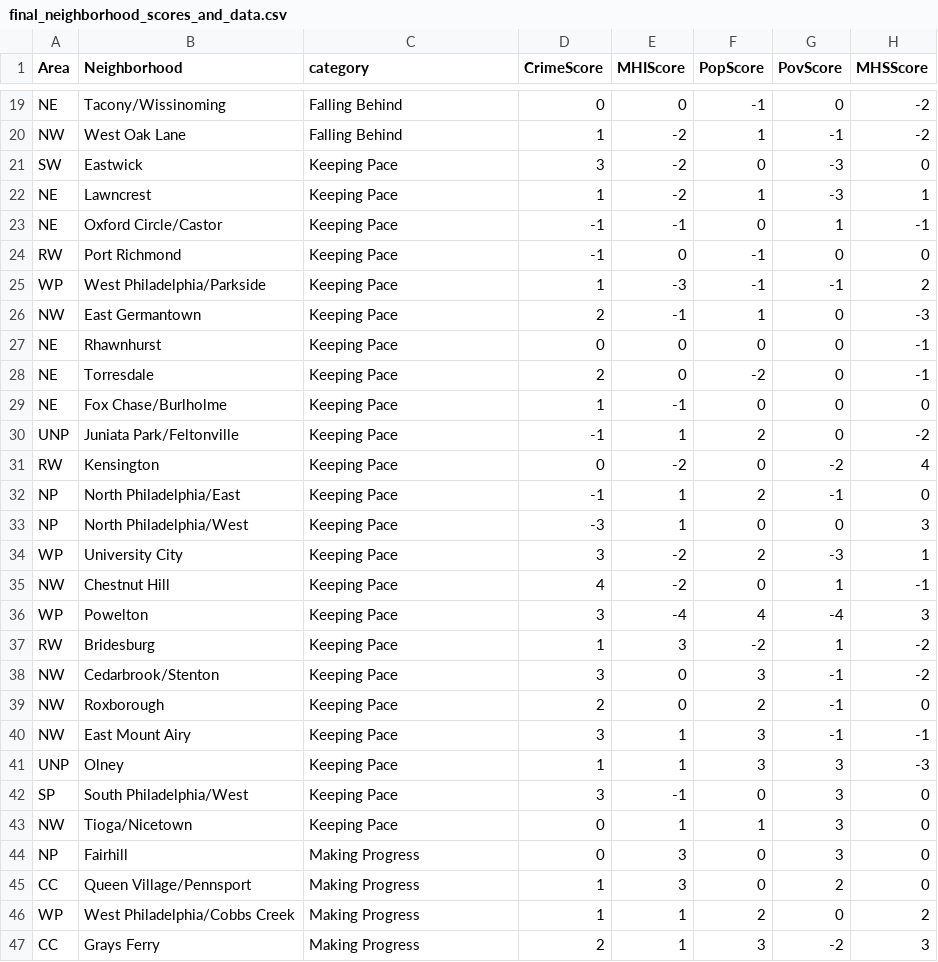
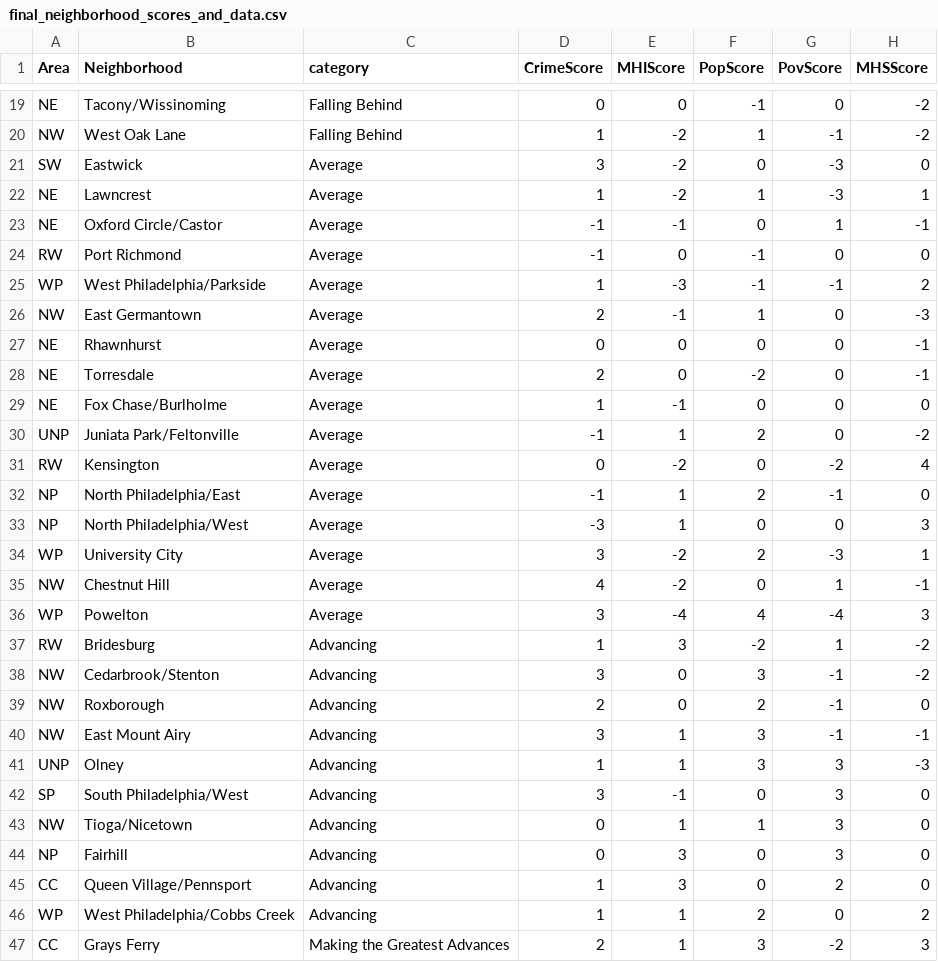
Before and after one commit to azavea/nextcity-neighborhood-index, a CSV file: final_neighborhood_scores_and_data.csv, drawn as a sheet; only a part is shown, gaps mark what is left out; the diff covers the shown part only; the diff names each change by its address in the sheet, - before the commit and + after, or states it on an @@ line.

Commit message:
uploading updates csv of neighborhood scores

```diff
--- a/final_neighborhood_scores_and_data.csv
+++ b/final_neighborhood_scores_and_data.csv
-C21:C36 (category): Keeping Pace
+C21:C36 (category): Average
-C37:C43 (category): Keeping Pace
+C37:C43 (category): Advancing
-C44:C46 (category): Making Progress
+C44:C46 (category): Advancing
-C47 (category): Making Progress
+C47 (category): Making the Greatest Advances
```
Also changed, not shown: 18 edited cells elsewhere in this file.
